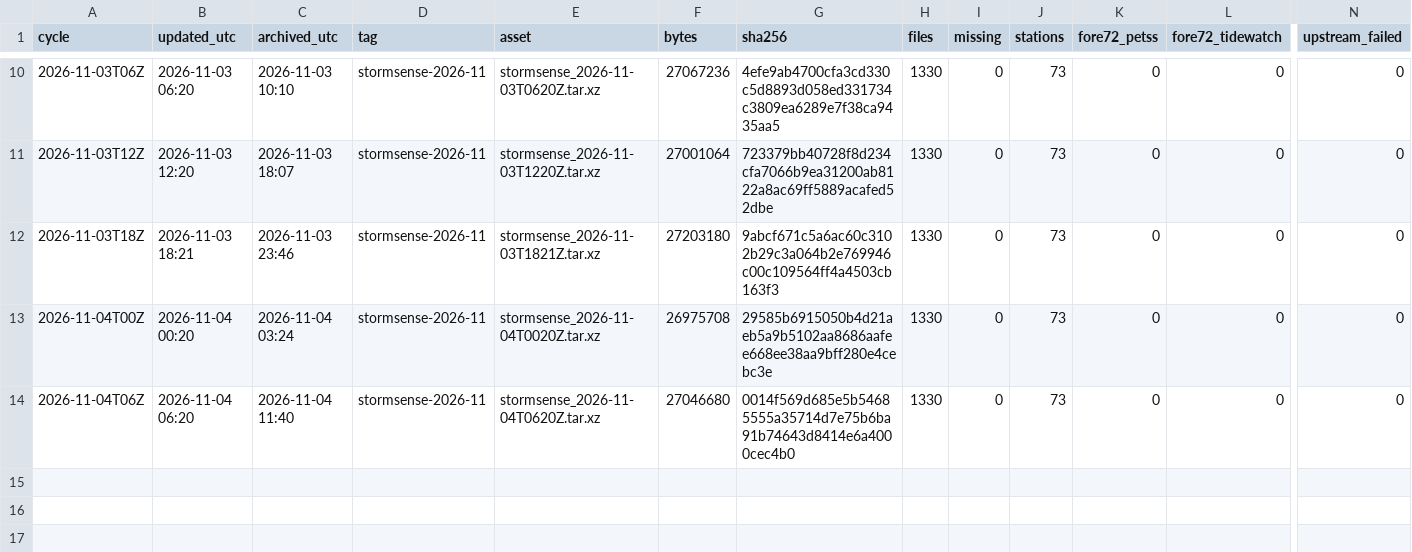
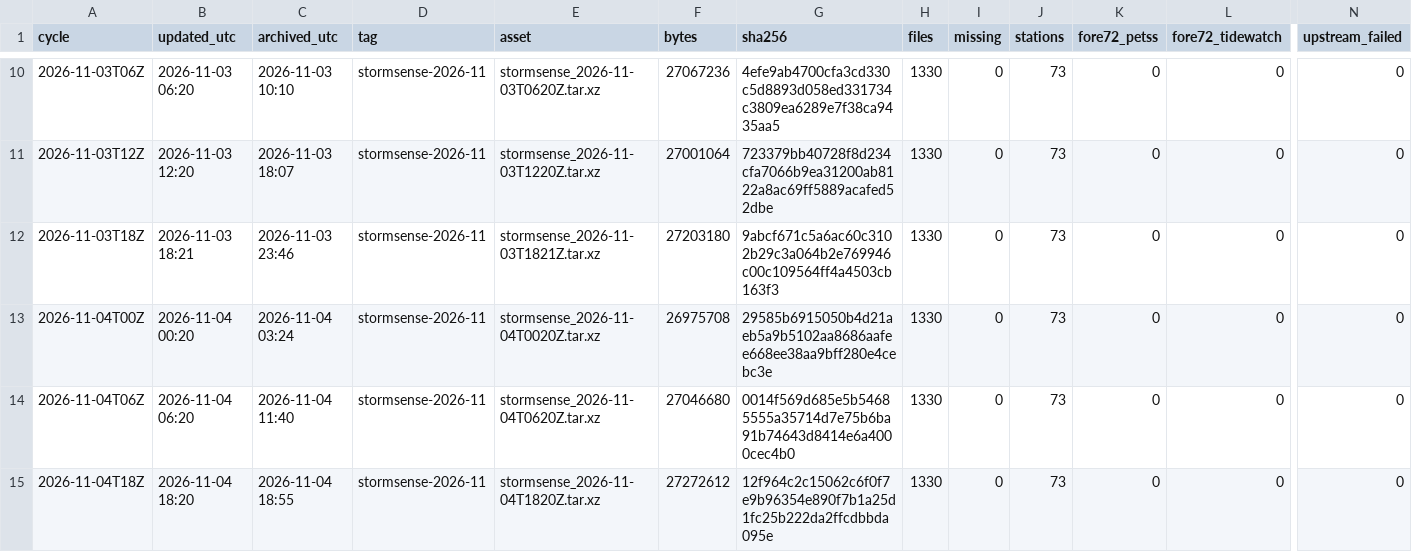
Before and after one commit to DerekLoftis/StormSense-archive, a CSV file: data/index/stormsense-latest/runs_2026-11.csv, drawn as a sheet; only a part is shown, gaps mark what is left out; rows hold the shown columns only; the diff names each change by its address in the sheet, - before the commit and + after, or states it on an @@ line.

```diff
--- a/data/index/stormsense-latest/runs_2026-11.csv
+++ b/data/index/stormsense-latest/runs_2026-11.csv
+row 15: 2026-11-04T18Z | 2026-11-04 18:20 | 2026-11-04 18:55 | stormsense-2026-11 | stormsense_2026-11-04T1820Z.tar.xz | 27272612 | 12f964c2c15062c6f0f7e9b96354e890f7b1a25d1fc25b222da2ffcdbbda095e | 1330 | 0 | 73 | 0 | 0 | 0
```
Also changed, not shown: 1 other file.
